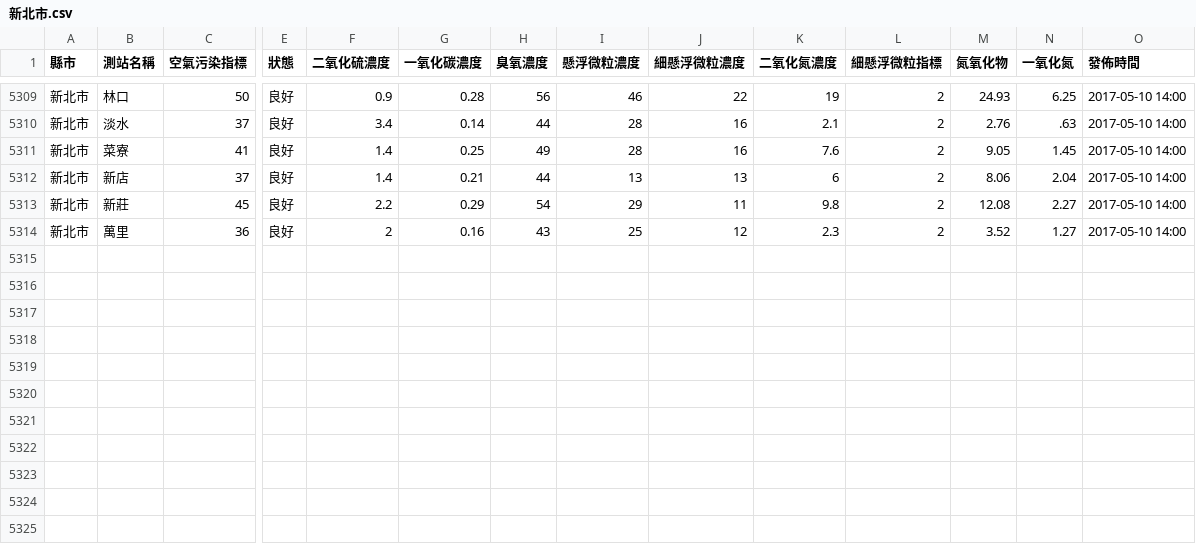
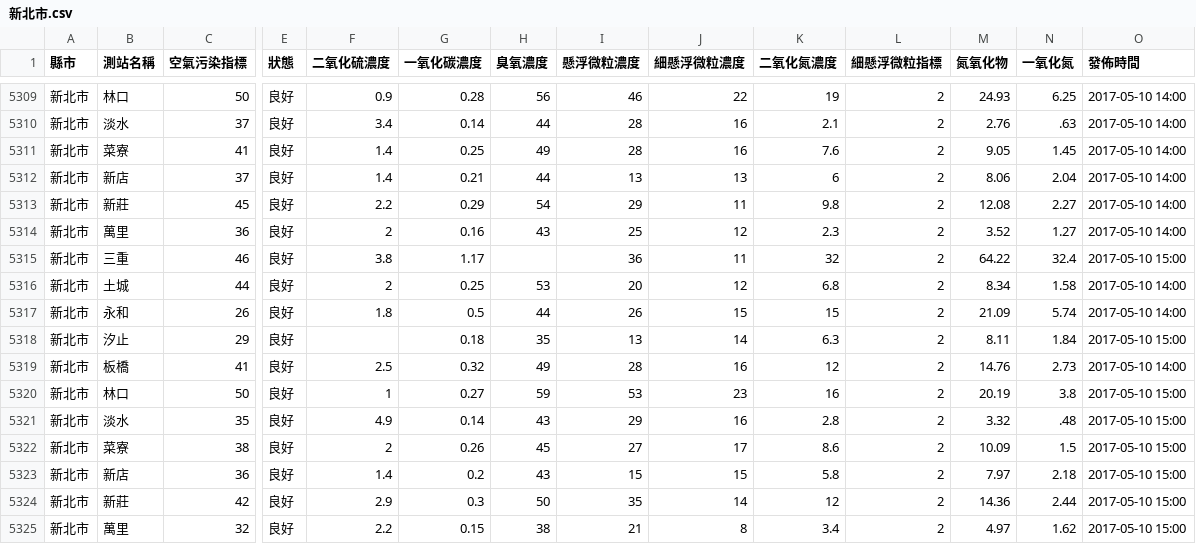
Before and after one commit to HarrisQs/AirPollutionCrawler, a CSV file: Data/新北市.csv, drawn as a sheet; only a part is shown, gaps mark what is left out; rows hold the shown columns only; the diff names each change by its address in the sheet, - before the commit and + after, or states it on an @@ line.

```diff
--- a/Data/新北市.csv
+++ b/Data/新北市.csv
+row 5315: 新北市 | 三重 | 46 | 良好 | 3.8 | 1.17 |  | 36 | 11 | 32 | 2 | 64.22 | 32.4 | 2017-05-10 15:00
+row 5316: 新北市 | 土城 | 44 | 良好 | 2 | 0.25 | 53 | 20 | 12 | 6.8 | 2 | 8.34 | 1.58 | 2017-05-10 14:00
+row 5317: 新北市 | 永和 | 26 | 良好 | 1.8 | 0.5 | 44 | 26 | 15 | 15 | 2 | 21.09 | 5.74 | 2017-05-10 14:00
+row 5318: 新北市 | 汐止 | 29 | 良好 |  | 0.18 | 35 | 13 | 14 | 6.3 | 2 | 8.11 | 1.84 | 2017-05-10 15:00
+row 5319: 新北市 | 板橋 | 41 | 良好 | 2.5 | 0.32 | 49 | 28 | 16 | 12 | 2 | 14.76 | 2.73 | 2017-05-10 14:00
+row 5320: 新北市 | 林口 | 50 | 良好 | 1 | 0.27 | 59 | 53 | 23 | 16 | 2 | 20.19 | 3.8 | 2017-05-10 15:00
+row 5321: 新北市 | 淡水 | 35 | 良好 | 4.9 | 0.14 | 43 | 29 | 16 | 2.8 | 2 | 3.32 | .48 | 2017-05-10 15:00
+row 5322: 新北市 | 菜寮 | 38 | 良好 | 2 | 0.26 | 45 | 27 | 17 | 8.6 | 2 | 10.09 | 1.5 | 2017-05-10 15:00
+row 5323: 新北市 | 新店 | 36 | 良好 | 1.4 | 0.2 | 43 | 15 | 15 | 5.8 | 2 | 7.97 | 2.18 | 2017-05-10 15:00
+row 5324: 新北市 | 新莊 | 42 | 良好 | 2.9 | 0.3 | 50 | 35 | 14 | 12 | 2 | 14.36 | 2.44 | 2017-05-10 15:00
+row 5325: 新北市 | 萬里 | 32 | 良好 | 2.2 | 0.15 | 38 | 21 | 8 | 3.4 | 2 | 4.97 | 1.62 | 2017-05-10 15:00
```
Also changed, not shown: Data/桃園市.csv, Data/臺中市.csv, 19 other files.
